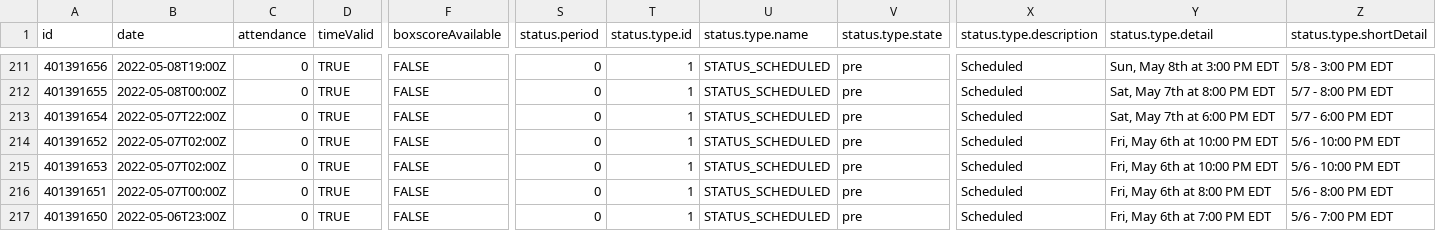
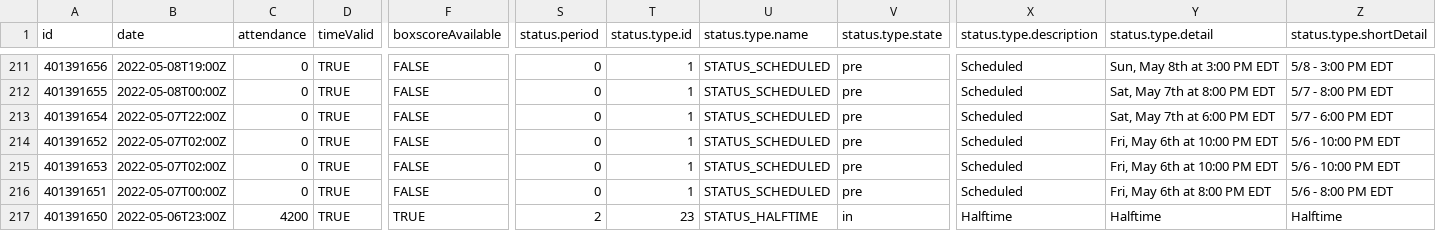
Before and after one commit to sportsdataverse/wehoop-data, a CSV file: wnba/schedules/csv/wnba_schedule_2022.csv, drawn as a sheet; only a part is shown, gaps mark what is left out; the diff names each change by its address in the sheet, - before the commit and + after, or states it on an @@ line.

Commit message:
WNBA and WBB Play-by-Play and Schedules update

```diff
--- a/wnba/schedules/csv/wnba_schedule_2022.csv
+++ b/wnba/schedules/csv/wnba_schedule_2022.csv
-C217 (attendance): 0
+C217 (attendance): 4200
-F217 (boxscoreAvailable): FALSE
+F217 (boxscoreAvailable): TRUE
-S217 (status.period): 0
+S217 (status.period): 2
-T217 (status.type.id): 1
+T217 (status.type.id): 23
-U217 (status.type.name): STATUS_SCHEDULED
+U217 (status.type.name): STATUS_HALFTIME
-V217 (status.type.state): pre
+V217 (status.type.state): in
-X217 (status.type.description): Scheduled
+X217 (status.type.description): Halftime
-Y217 (status.type.detail): Fri, May 6th at 7:00 PM EDT
+Y217 (status.type.detail): Halftime
-Z217 (status.type.shortDetail): 5/6 - 7:00 PM EDT
+Z217 (status.type.shortDetail): Halftime
```
Also changed, not shown: 57 other files.
